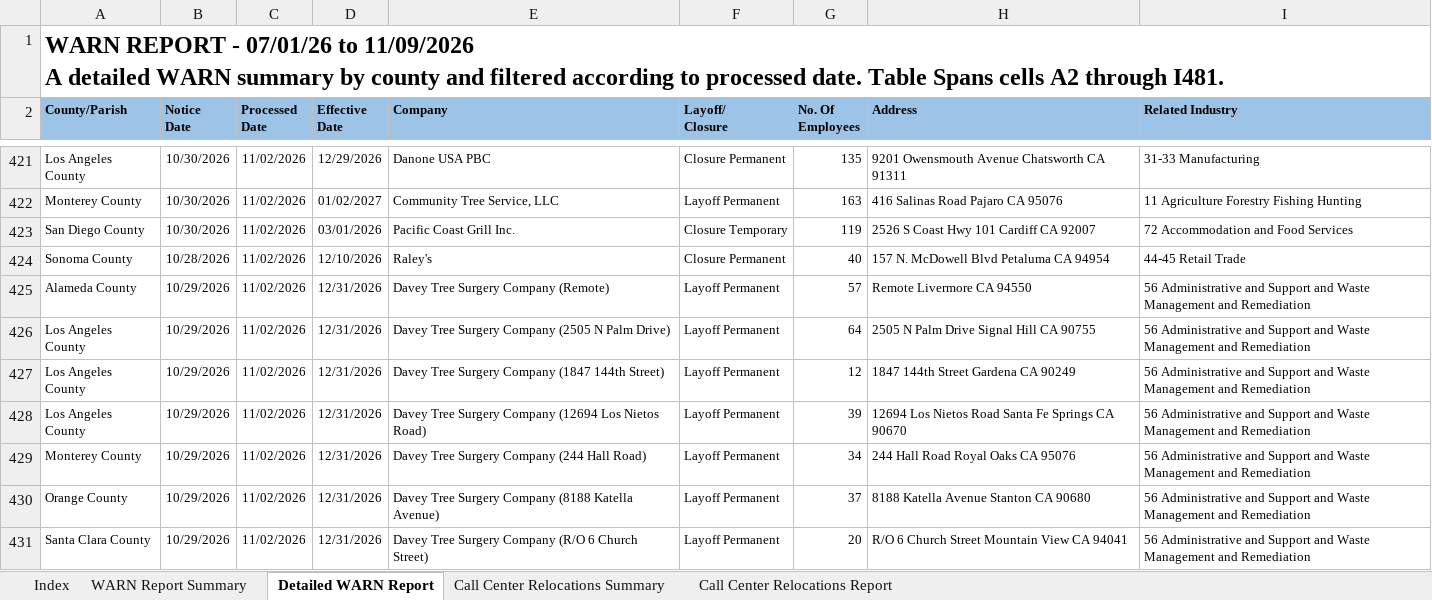
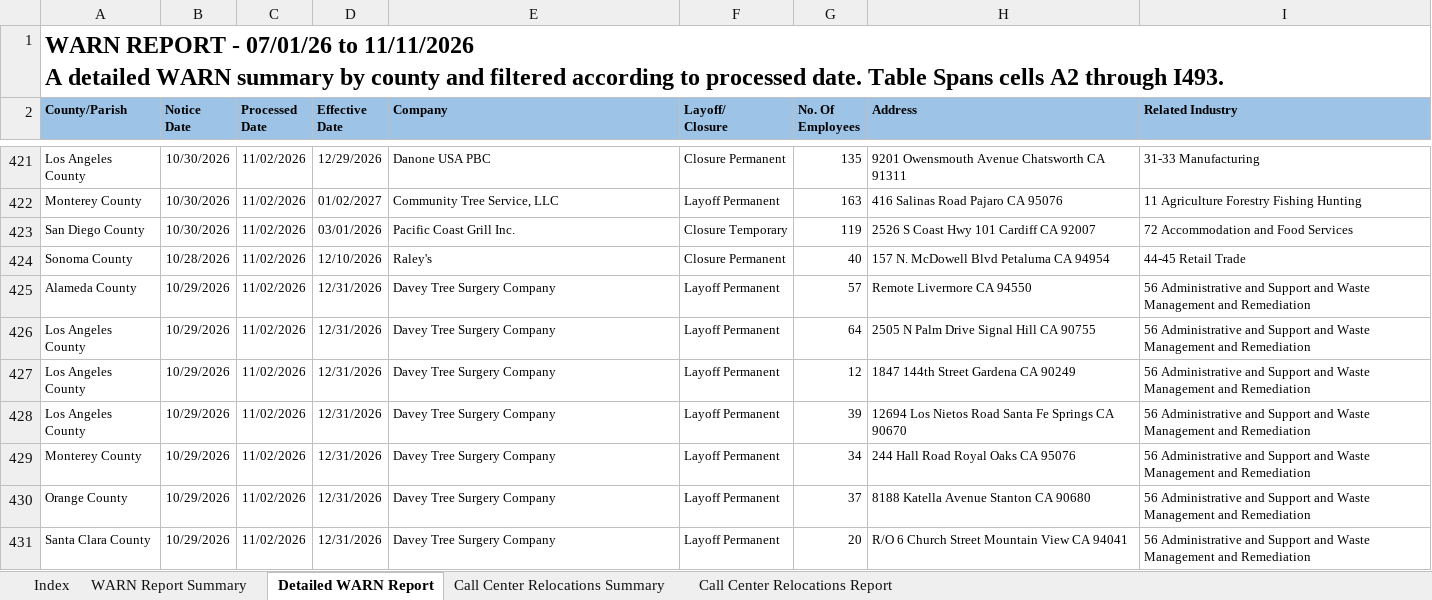
Before and after one commit to ca-warn/layoff-tracker, an Excel workbook: data/warn_report.xlsx, sheet Detailed WARN Report, drawn as a sheet; only a part is shown, gaps mark what is left out; values as stored, in another font and other column widths than the file's, no borders; table styles not drawn; ↵ is a line break in a cell; the diff covers the shown part only; the diff names each change by its address in the sheet, - before the commit and + after, or states it on an @@ line.

```diff
--- a/data/warn_report.xlsx (sheet Detailed WARN Report)
+++ b/data/warn_report.xlsx (sheet Detailed WARN Report)
-A1 (County/Parish): …07/01/26 to 11/09/2026 ↵ A detailed WARN summary by county and filtered according to processed date. Table Spans cells A2 through I481.
+A1 (County/Parish): …07/01/26 to 11/11/2026 ↵ A detailed WARN summary by county and filtered according to processed date. Table Spans cells A2 through I493.
-E425 (Company): Davey Tree Surgery Company (Remote)
+E425 (Company): Davey Tree Surgery Company
-E426 (Company): Davey Tree Surgery Company (2505 N Palm Drive)
+E426 (Company): Davey Tree Surgery Company
-E427 (Company): Davey Tree Surgery Company (1847 144th Street)
+E427 (Company): Davey Tree Surgery Company
-E428 (Company): Davey Tree Surgery Company (12694 Los Nietos Road)
+E428 (Company): Davey Tree Surgery Company
-E429 (Company): Davey Tree Surgery Company (244 Hall Road)
+E429 (Company): Davey Tree Surgery Company
-E430 (Company): Davey Tree Surgery Company (8188 Katella Avenue)
+E430 (Company): Davey Tree Surgery Company
-E431 (Company): Davey Tree Surgery Company (R/O 6 Church Street)
+E431 (Company): Davey Tree Surgery Company
```
Also changed, not shown: 12 added rows and 21 edited cells elsewhere in this sheet, sheet WARN Report Summary.
